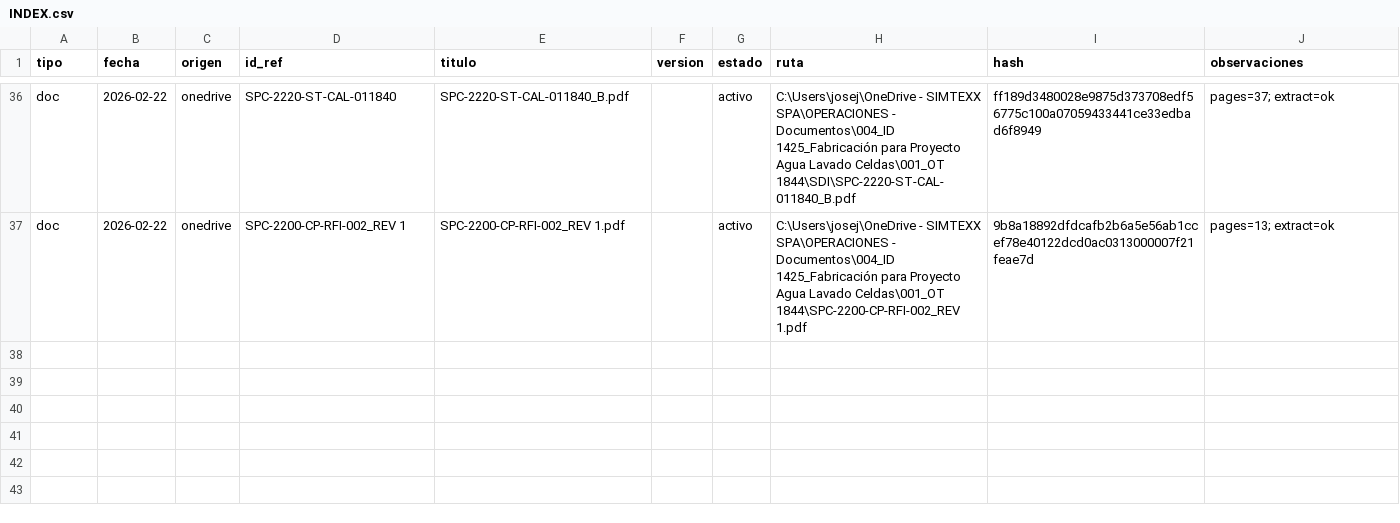
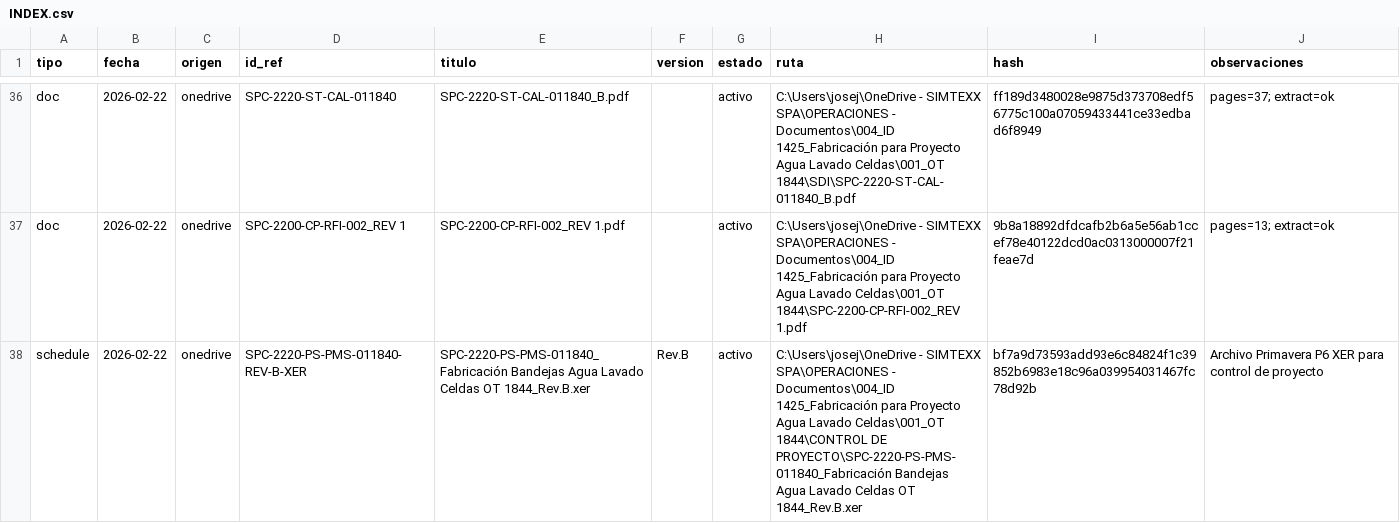
Before and after one commit to User170294/openclaw-p6-standalone-automation, a CSV file: projects/OT-1844/INDEX.csv, drawn as a sheet; only a part is shown, gaps mark what is left out; the diff names each change by its address in the sheet, - before the commit and + after, or states it on an @@ line.

Commit message:
feat(ot-1844): ingest control docs and add Primavera XER schedule

```diff
--- a/projects/OT-1844/INDEX.csv
+++ b/projects/OT-1844/INDEX.csv
+row 38: schedule | 2026-02-22 | onedrive | SPC-2220-PS-PMS-011840-REV-B-XER | SPC-2220-PS-PMS-011840_Fabricación Bandejas Agua Lavado Celdas OT 1844_Rev.B.xer | Rev.B | activo | C:\Users\josej\OneDrive - SIMTEXX SPA\OPERACIONES - Documentos\004_ID 1425_Fabricación para Proyecto Agua Lavado Celdas\001_OT 1844\CONTROL DE PROYECTO\SPC-2220-PS-PMS-011840_Fabricación Bandejas Agua Lavado Celdas OT 1844_Rev.B.xer | bf7a9d73593add93e6c84824f1c39852b6983e18c96a039954031467fc78d92b | Archivo Primavera P6 XER para control de proyecto
```
Also changed, not shown: 4 other files.
